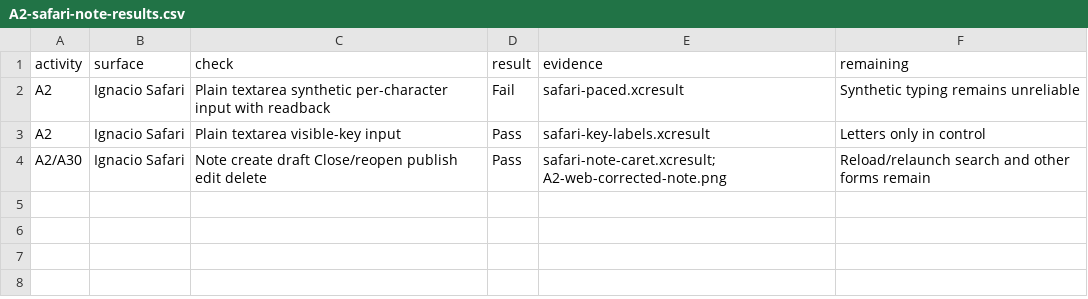
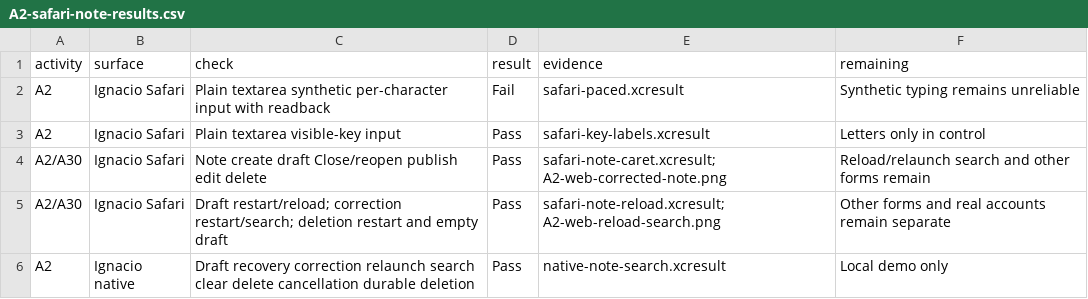
Before and after one commit to DaveHomeAssist/curl-plan, a CSV file: docs/reviews/evidence/curlplan-remediation-2026-09-27/A2-safari-note-results.csv, drawn as a sheet; the diff names each change by its address in the sheet, - before the commit and + after, or states it on an @@ line.

Commit message:
fix: label feed search and verify durable note journeys

```diff
--- a/docs/reviews/evidence/curlplan-remediation-2026-09-27/A2-safari-note-results.csv
+++ b/docs/reviews/evidence/curlplan-remediation-2026-09-27/A2-safari-note-results.csv
+row 5: A2/A30 | Ignacio Safari | Draft restart/reload; correction restart/search; deletion restart and empty draft | Pass | safari-note-reload.xcresult; A2-web-reload-search.png | Other forms and real accounts remain separate
+row 6: A2 | Ignacio native | Draft recovery correction relaunch search clear delete cancellation durable deletion | Pass | native-note-search.xcresult | Local demo only
```
Also changed, not shown: 4 other files.
